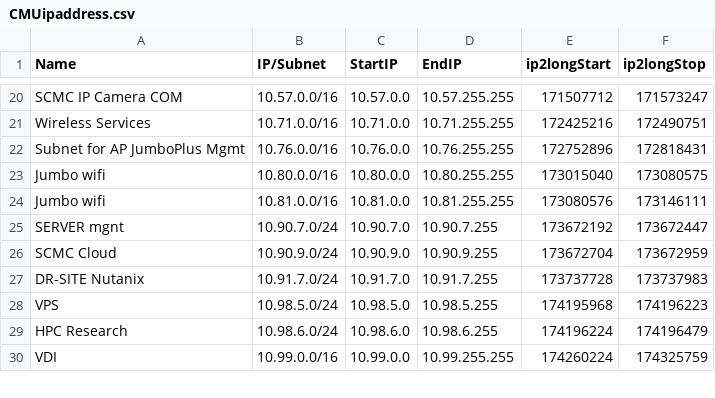
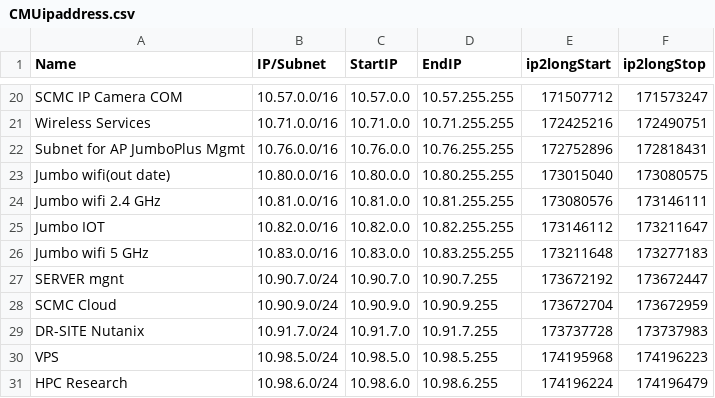
Before and after one commit to phumthai/docker_speedtest_admin, a CSV file: interspeedtest/results/CMUipaddress.csv, drawn as a sheet; only a part is shown, gaps mark what is left out; the shorter side is filled out with more unchanged rows.

Commit message:
update ip

```diff
--- a/interspeedtest/results/CMUipaddress.csv
+++ b/interspeedtest/results/CMUipaddress.csv
@@ -22,4 +22,6 @@ Wireless Services,10.71.0.0/16,10.71.0.0,10.71.255.255,172425216,172490751
 Subnet for AP JumboPlus Mgmt,10.76.0.0/16,10.76.0.0,10.76.255.255,172752896,172818431
-Jumbo wifi,10.80.0.0/16,10.80.0.0,10.80.255.255,173015040,173080575
-Jumbo wifi,10.81.0.0/16,10.81.0.0,10.81.255.255,173080576,173146111
+Jumbo wifi(out date),10.80.0.0/16,10.80.0.0,10.80.255.255,173015040,173080575
+Jumbo wifi 2.4 GHz,10.81.0.0/16,10.81.0.0,10.81.255.255,173080576,173146111
+Jumbo IOT,10.82.0.0/16,10.82.0.0,10.82.255.255,173146112,173211647
+Jumbo wifi 5  GHz,10.83.0.0/16,10.83.0.0,10.83.255.255,173211648,173277183
 SERVER mgnt,10.90.7.0/24,10.90.7.0,10.90.7.255,173672192,173672447
```
